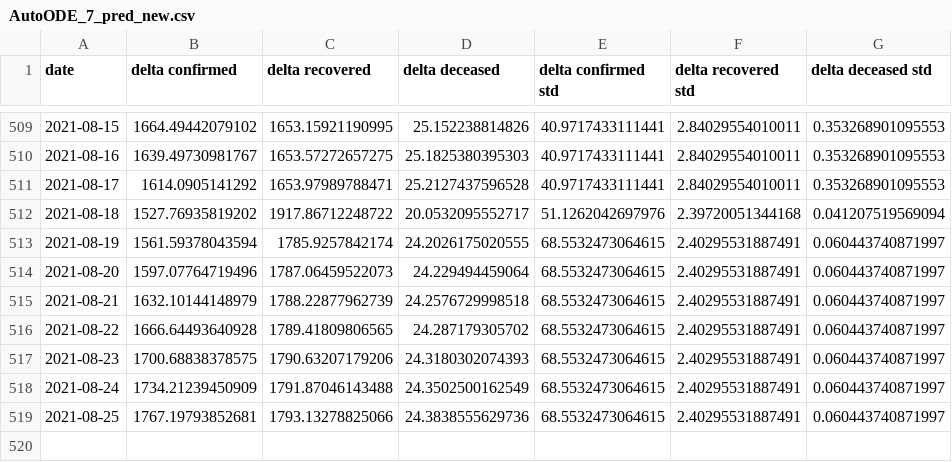
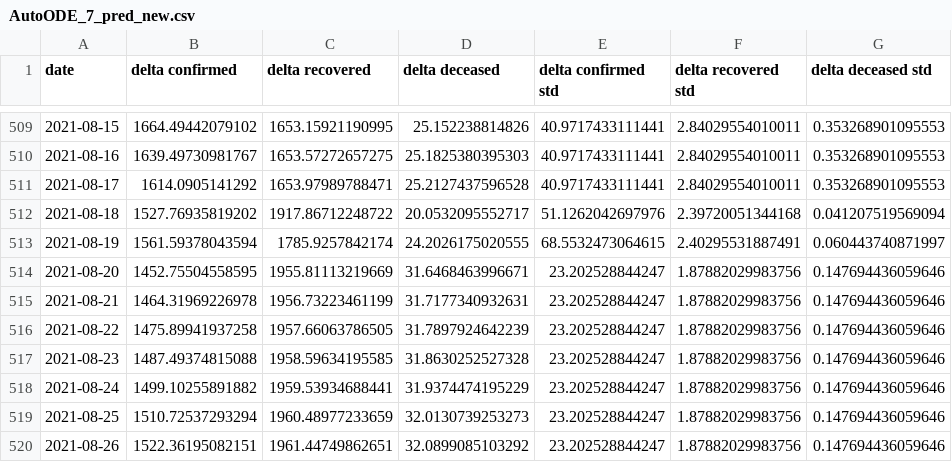
Before and after one commit to BlockAppsAI/covid_modeling, a CSV file: data/AutoODE_7_pred_new.csv, drawn as a sheet; only a part is shown, gaps mark what is left out.

Commit message:
Aug 20 Data Update

```diff
--- a/data/AutoODE_7_pred_new.csv
+++ b/data/AutoODE_7_pred_new.csv
@@ -513,7 +513,8 @@ date,delta confirmed,delta recovered,delta deceased,delta confirmed std,delta re
 2021-08-19,1561.59378043594,1785.9257842174,24.2026175020555,68.5532473064615,2.40295531887491,0.060443740871997
-2021-08-20,1597.07764719496,1787.06459522073,24.229494459064,68.5532473064615,2.40295531887491,0.060443740871997
-2021-08-21,1632.10144148979,1788.22877962739,24.2576729998518,68.5532473064615,2.40295531887491,0.060443740871997
-2021-08-22,1666.64493640928,1789.41809806565,24.287179305702,68.5532473064615,2.40295531887491,0.060443740871997
-2021-08-23,1700.68838378575,1790.63207179206,24.3180302074393,68.5532473064615,2.40295531887491,0.060443740871997
-2021-08-24,1734.21239450909,1791.87046143488,24.3502500162549,68.5532473064615,2.40295531887491,0.060443740871997
-2021-08-25,1767.19793852681,1793.13278825066,24.3838555629736,68.5532473064615,2.40295531887491,0.060443740871997
+2021-08-20,1452.75504558595,1955.81113219669,31.6468463996671,23.202528844247,1.87882029983756,0.147694436059646
+2021-08-21,1464.31969226978,1956.73223461199,31.7177340932631,23.202528844247,1.87882029983756,0.147694436059646
+2021-08-22,1475.89941937258,1957.66063786505,31.7897924642239,23.202528844247,1.87882029983756,0.147694436059646
+2021-08-23,1487.49374815088,1958.59634195585,31.8630252527328,23.202528844247,1.87882029983756,0.147694436059646
+2021-08-24,1499.10255891882,1959.53934688441,31.9374474195229,23.202528844247,1.87882029983756,0.147694436059646
+2021-08-25,1510.72537293294,1960.48977233659,32.0130739253273,23.202528844247,1.87882029983756,0.147694436059646
+2021-08-26,1522.36195082151,1961.44749862651,32.0899085103292,23.202528844247,1.87882029983756,0.147694436059646
```
Also changed, not shown: 2 other files.
